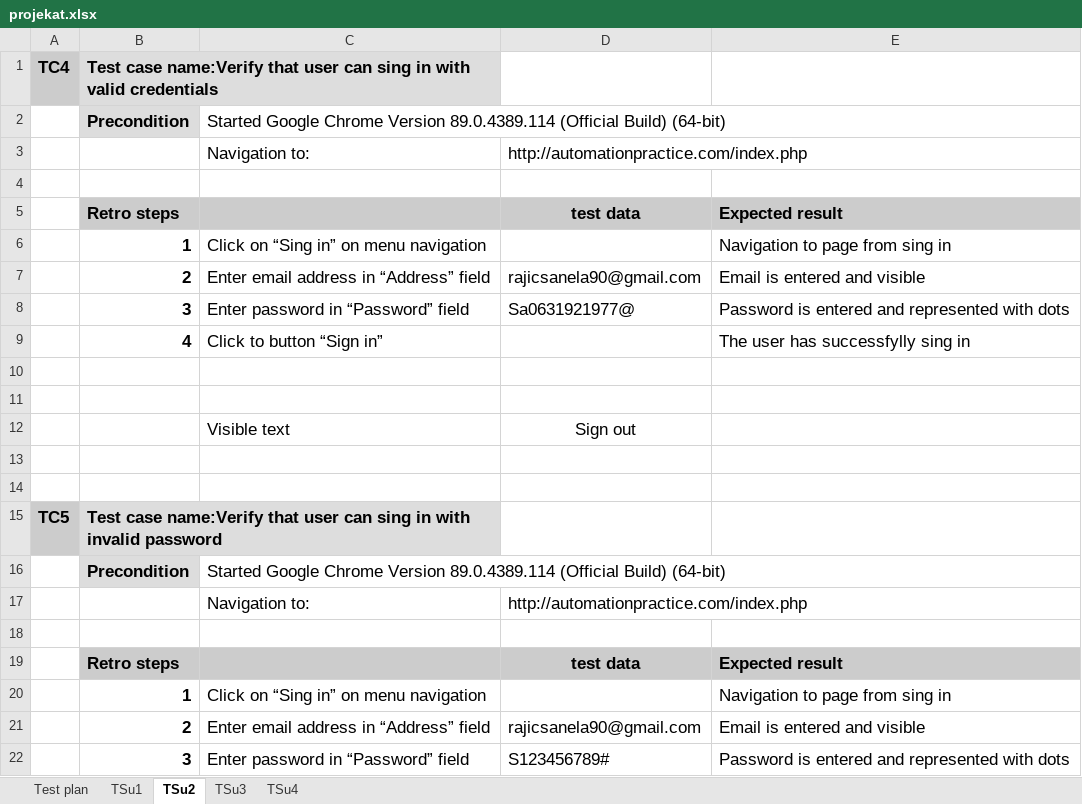
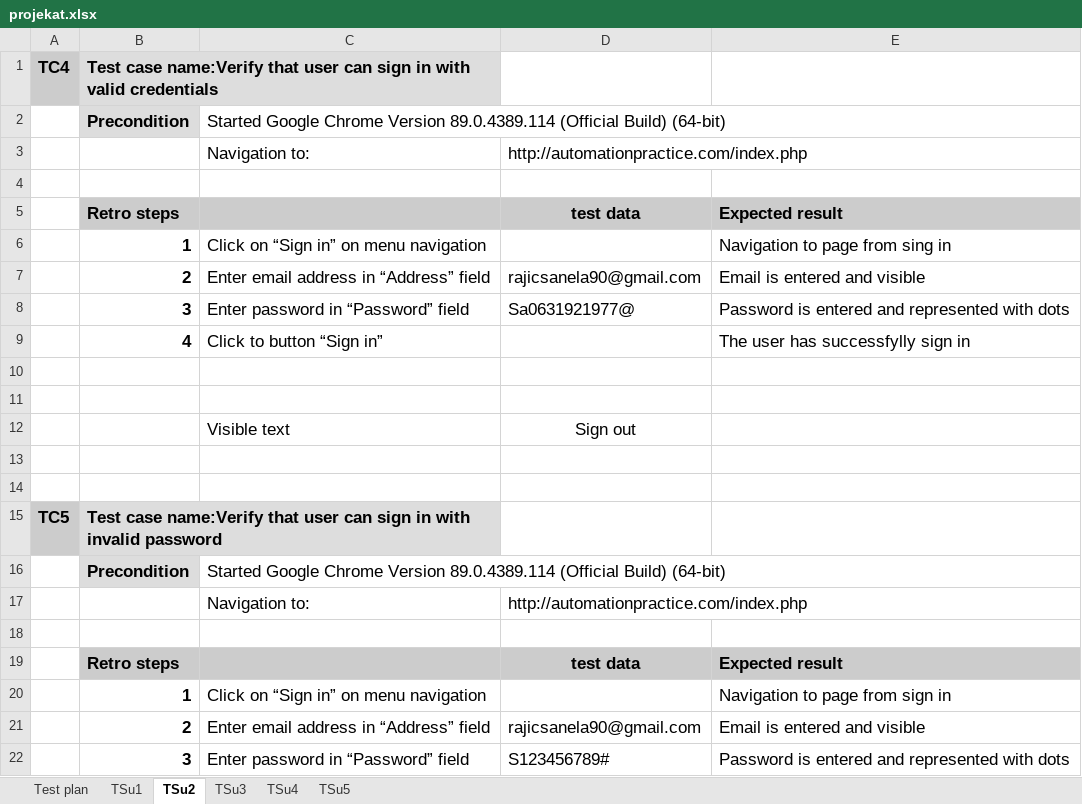
Before and after one commit to saneladinic/SeleniumRepo, an Excel workbook: data/projekat.xlsx, sheet TSu2, drawn as a sheet; only a part is shown; values as stored, in another font and other column widths than the file's, no borders; the diff covers the shown part only; the diff names each change by its address in the sheet, - before the commit and + after, or states it on an @@ line.

```diff
--- a/data/projekat.xlsx (sheet TSu2)
+++ b/data/projekat.xlsx (sheet TSu2)
+sheet tab: TSu5
-B1: …user can sing in with…
+B1: …user can sign in with…
-C6: Click on “Sing in” on menu navigation
+C6: Click on “Sign in” on menu navigation
-E9: The user has successfylly sing in
+E9: The user has successfylly sign in
-B15: …user can sing in with…
+B15: …user can sign in with…
-C20: Click on “Sing in” on menu navigation
+C20: Click on “Sign in” on menu navigation
-E20: Navigation to page from sing in
+E20: Navigation to page from sign in
```
Also changed, not shown: 8 edited cells elsewhere in this sheet, sheet Test plan, sheet TSu4, sheet TSu3, 24 other files.
